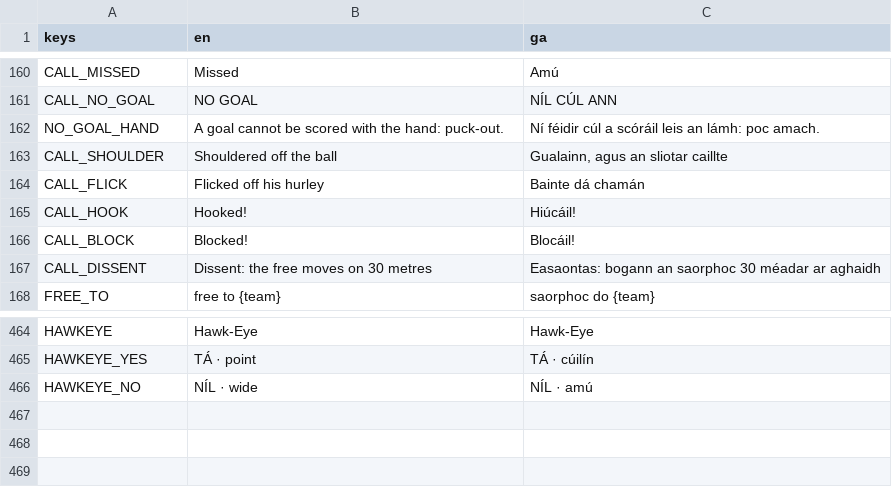
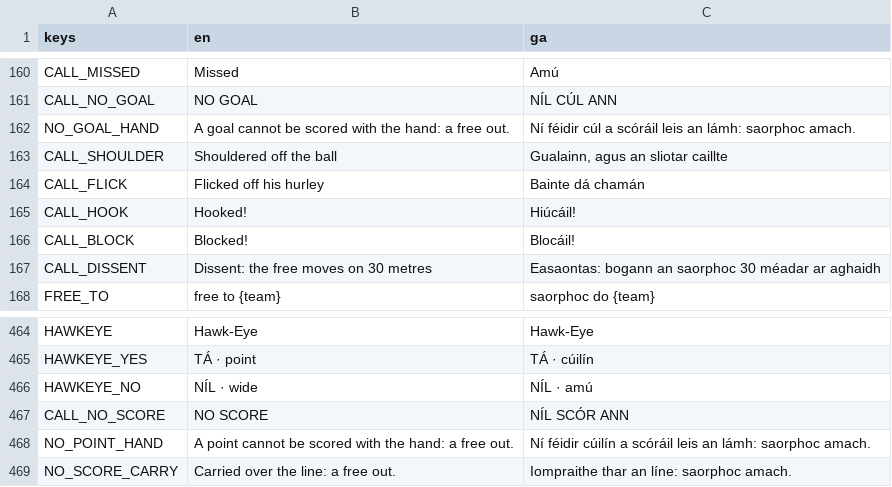
Before and after one commit to joshnason8-lab/ghost-kit-pages, a CSV file: hurling-game/i18n/strings.csv, drawn as a sheet; only a part is shown, gaps mark what is left out.

```diff
--- a/hurling-game/i18n/strings.csv
+++ b/hurling-game/i18n/strings.csv
@@ -161,3 +161,3 @@ CALL_MISSED,Missed,Amú
 CALL_NO_GOAL,NO GOAL,NÍL CÚL ANN
-NO_GOAL_HAND,A goal cannot be scored with the hand: puck-out.,Ní féidir cúl a scóráil leis an lámh: poc amach.
+NO_GOAL_HAND,A goal cannot be scored with the hand: a free out.,Ní féidir cúl a scóráil leis an lámh: saorphoc amach.
 CALL_SHOULDER,Shouldered off the ball,"Gualainn, agus an sliotar caillte"
@@ -466 +466,4 @@ HAWKEYE_YES,TÁ · point,TÁ · cúilín
 HAWKEYE_NO,NÍL · wide,NÍL · amú
+CALL_NO_SCORE,NO SCORE,NÍL SCÓR ANN
+NO_POINT_HAND,A point cannot be scored with the hand: a free out.,Ní féidir cúilín a scóráil leis an lámh: saorphoc amach.
+NO_SCORE_CARRY,Carried over the line: a free out.,Iompraithe thar an líne: saorphoc amach.
```
Also changed, not shown: 15 other files.
